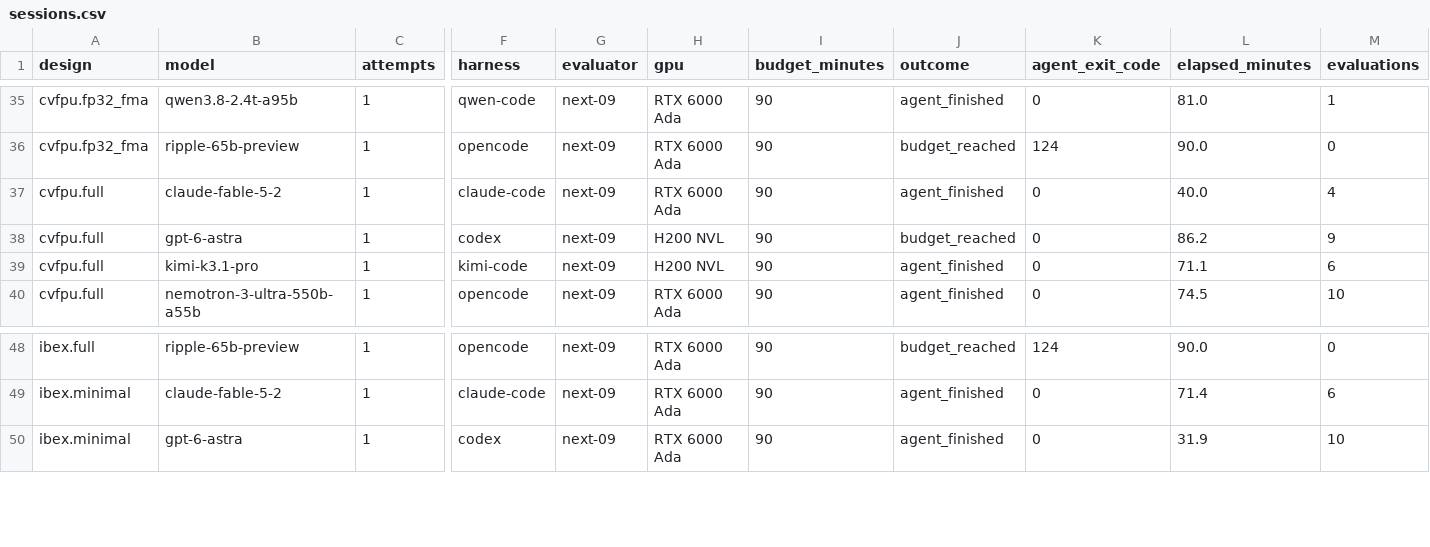
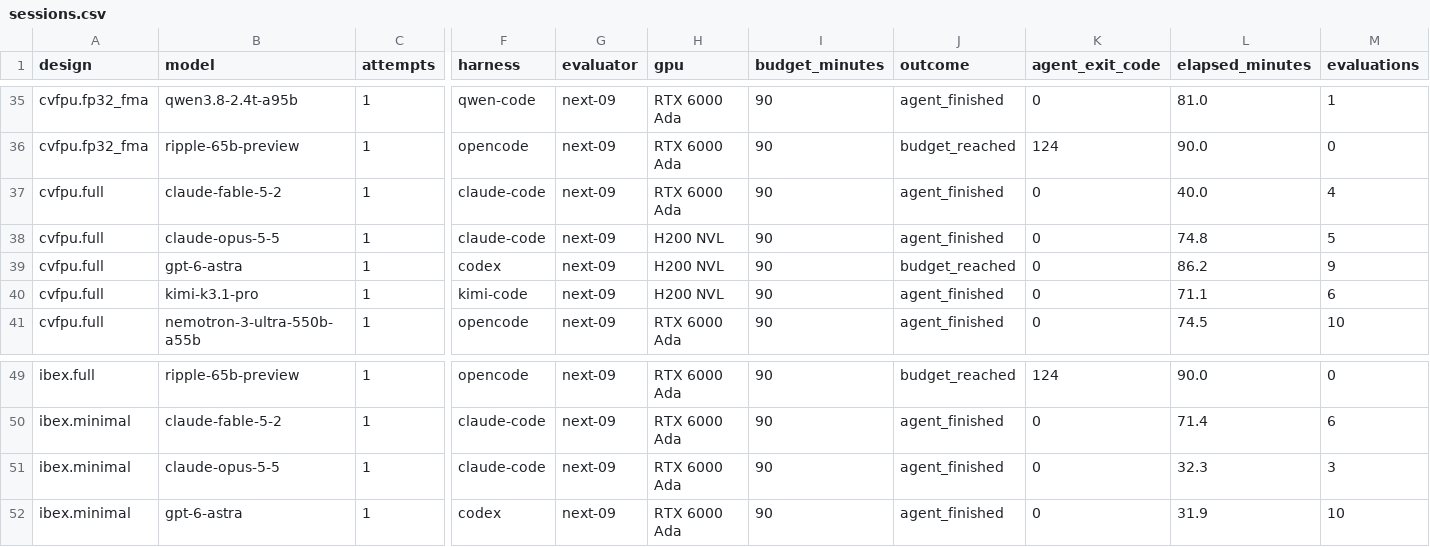
Before and after one commit to partcleda/rtl-fmax-agent-benchmark, a CSV file: results/sessions.csv, drawn as a sheet; only a part is shown, gaps mark what is left out; rows hold the shown columns only; the diff names each change by its address in the sheet, - before the commit and + after, or states it on an @@ line.

```diff
--- a/results/sessions.csv
+++ b/results/sessions.csv
+row 38: cvfpu.full | claude-opus-5-5 | 1 | claude-code | next-09 | H200 NVL | 90 | agent_finished | 0 | 74.8 | 5
+row 51: ibex.minimal | claude-opus-5-5 | 1 | claude-code | next-09 | RTX 6000 Ada | 90 | agent_finished | 0 | 32.3 | 3
```
Also changed, not shown: results/evaluations.csv, 7 other files.
